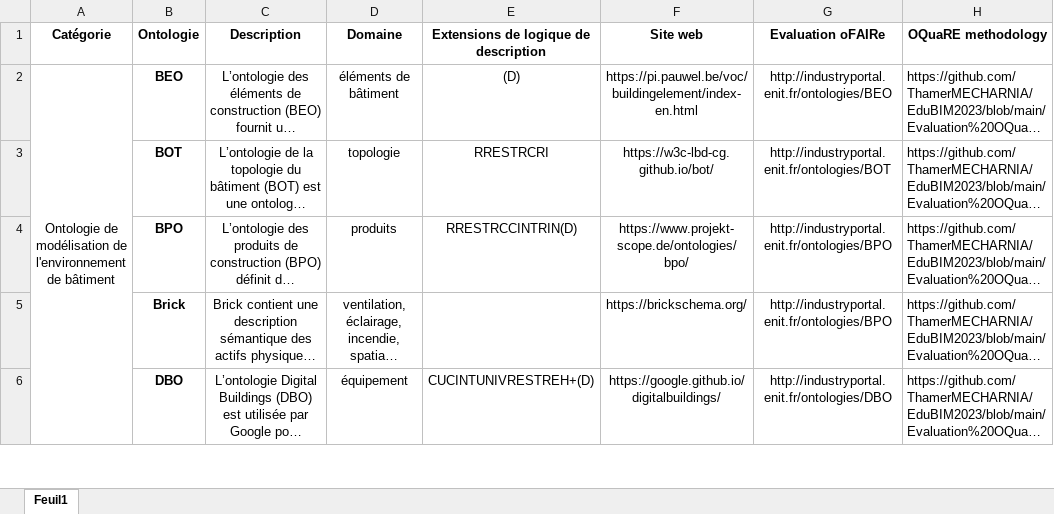
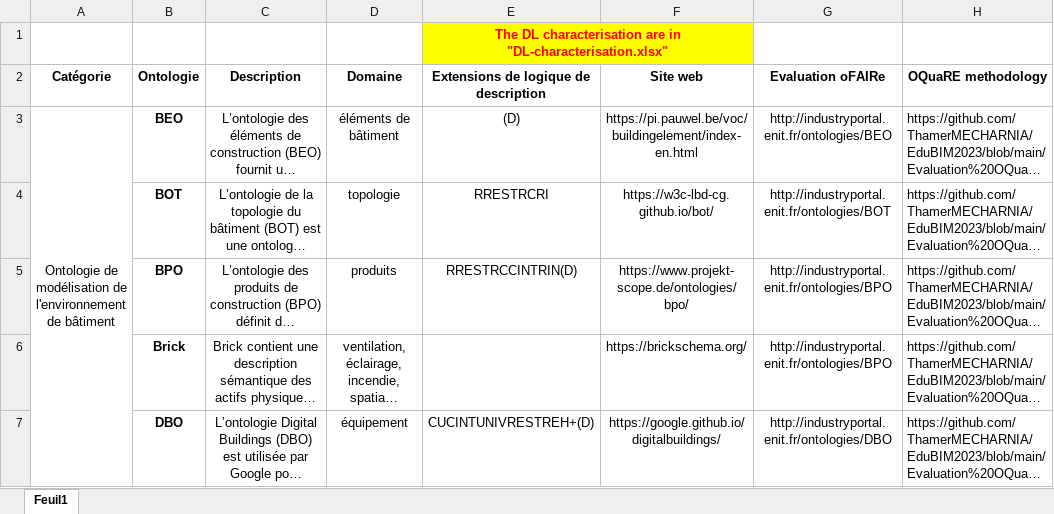
Before and after one commit to ThamerMECHARNIA/EduBIM2023, an Excel workbook: Ontologies.xlsx, sheet Feuil1, drawn as a sheet; only a part is shown; long unchanged cells end in …; values as stored, in another font and other column widths than the file's, no borders; the diff names each change by its address in the sheet, - before the commit and + after, or states it on an @@ line.

Commit message:
DL-characterisation.xlsx

```diff
--- a/Ontologies.xlsx (sheet Feuil1)
+++ b/Ontologies.xlsx (sheet Feuil1)
+row 1:  |  |  |  | The DL characterisation are in "DL-characterisation.xlsx"
```
Also changed, not shown: 2 other files.
